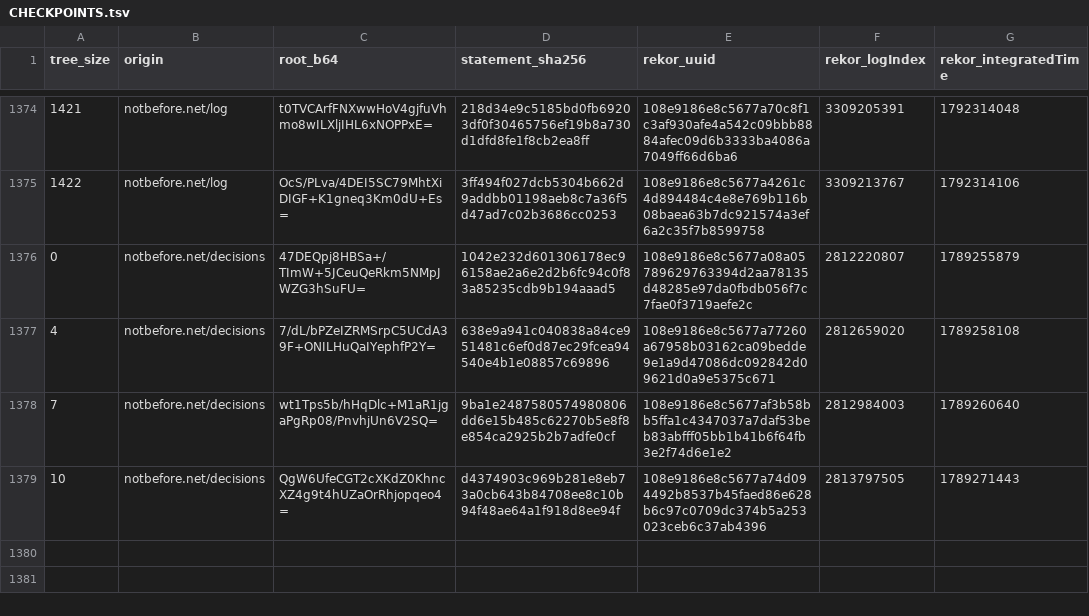
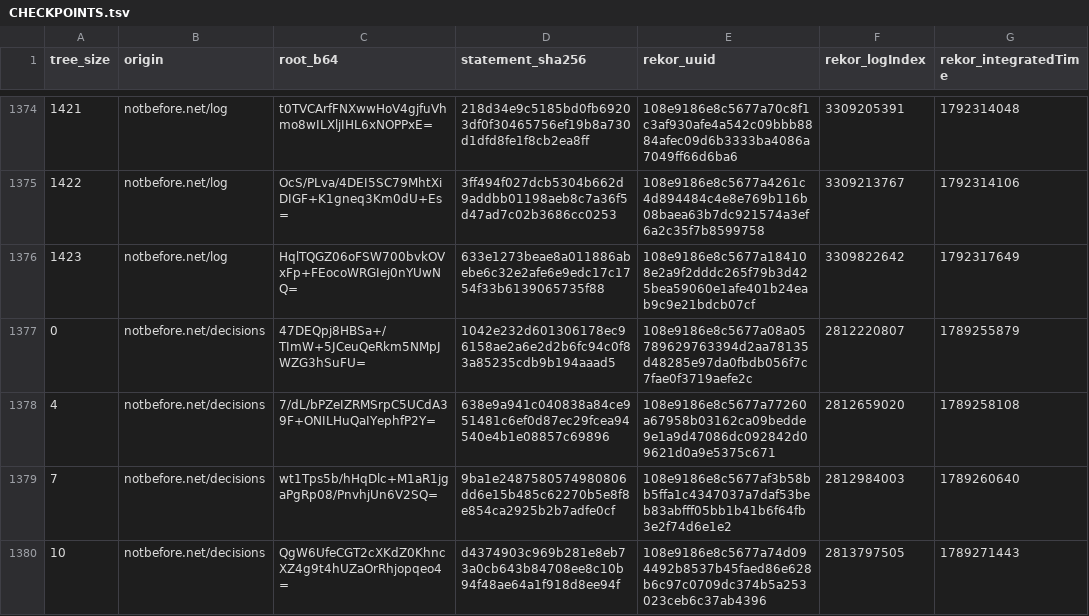
Before and after one commit to docdailey/qrng-beacon-log, a TSV file: CHECKPOINTS.tsv, drawn as a sheet; only a part is shown, gaps mark what is left out; the diff names each change by its address in the sheet, - before the commit and + after, or states it on an @@ line.

```diff
--- a/CHECKPOINTS.tsv
+++ b/CHECKPOINTS.tsv
+row 1376: 1423 | notbefore.net/log | HqlTQGZ06oFSW700bvkOVxFp+FEocoWRGIej0nYUwNQ= | 633e1273beae8a011886abebe6c32e2afe6e9edc17c1754f33b6139065735f88 | 108e9186e8c5677a184108e2a9f2dddc265f79b3d425bea59060e1afe401b24eab9c9e21bdcb07cf | 3309822642 | 1792317649
```
Also changed, not shown: INDEX.tsv, 5 other files.
